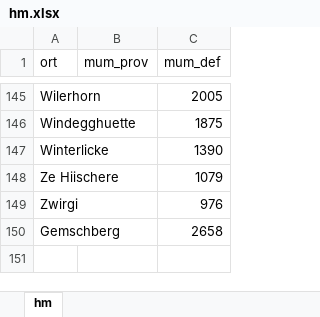
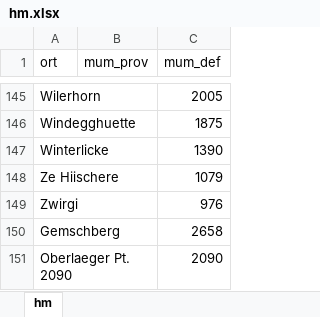
Before and after one commit to rufi77/running, an Excel workbook: data/hm.xlsx, sheet hm, drawn as a sheet; only a part is shown, gaps mark what is left out; values as stored, in another font and other column widths than the file's, no borders; the diff names each change by its address in the sheet, - before the commit and + after, or states it on an @@ line.

```diff
--- a/data/hm.xlsx (sheet hm)
+++ b/data/hm.xlsx (sheet hm)
+row 151: Oberlaeger Pt. 2090 |  | 2090
```
Also changed, not shown: 10 other files.
